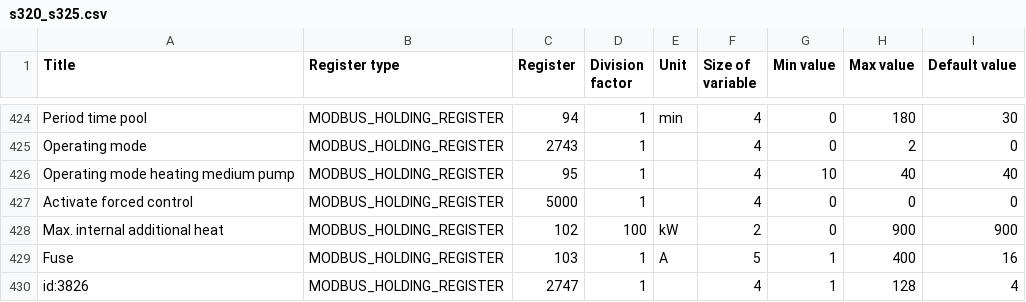
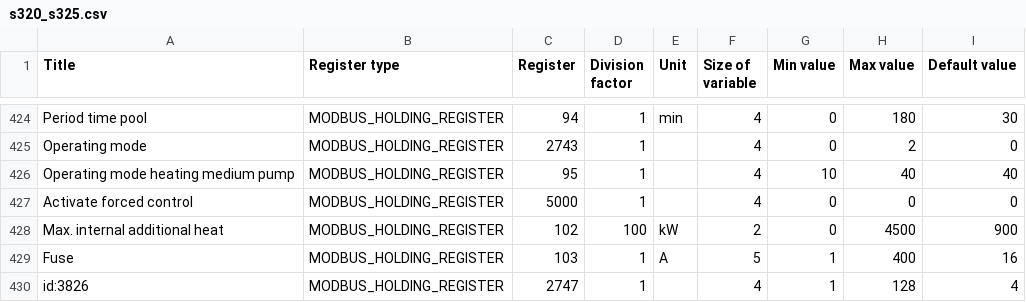
Before and after one commit to yozik04/nibe, a CSV file: nibe/data/s320_s325.csv, drawn as a sheet; only a part is shown, gaps mark what is left out.

```diff
--- a/nibe/data/s320_s325.csv
+++ b/nibe/data/s320_s325.csv
@@ -427,3 +427,3 @@ Operating mode heating medium pump	MODBUS_HOLDING_REGISTER	95	1		4	10	40	40
 Activate forced control	MODBUS_HOLDING_REGISTER	5000	1		4	0	0	0
-Max. internal additional heat	MODBUS_HOLDING_REGISTER	102	100	kW	2	0	900	900
+Max. internal additional heat	MODBUS_HOLDING_REGISTER	102	100	kW	2	0	4500	900
 Fuse	MODBUS_HOLDING_REGISTER	103	1	A	5	1	400	16
```
Also changed, not shown: 1 other file.
